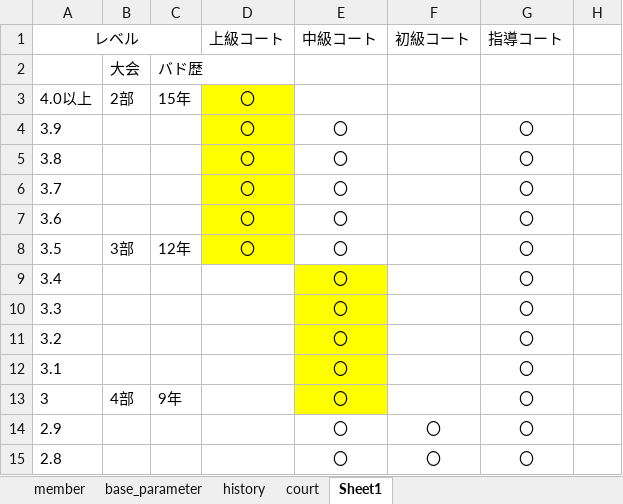
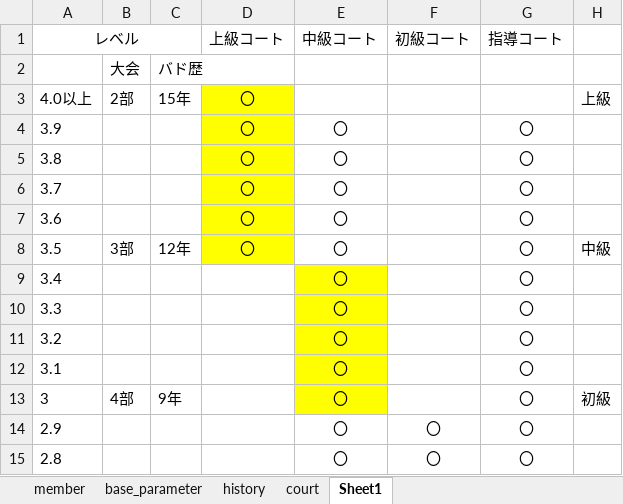
Before and after one commit to tomoki214/TBC_PUBLIC, an Excel workbook: data.xlsx, sheet Sheet1, drawn as a sheet; only a part is shown; values as stored, in another font and other column widths than the file's, no borders; the diff names each change by its address in the sheet, - before the commit and + after, or states it on an @@ line.

```diff
--- a/data.xlsx (sheet Sheet1)
+++ b/data.xlsx (sheet Sheet1)
-H3: (empty)
+H3: 上級
-H8: (empty)
+H8: 中級
-H13: (empty)
+H13: 初級
```
Also changed, not shown: sheet base_parameter, sheet member, sheet court, sheet history.
